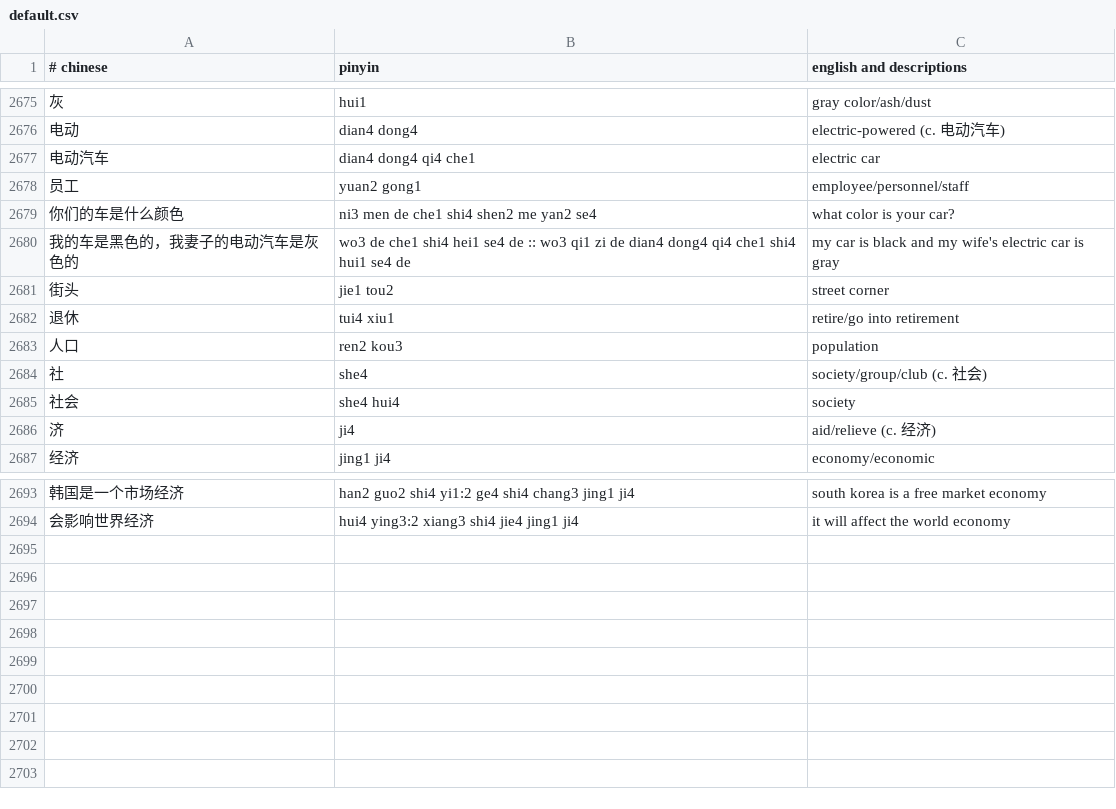
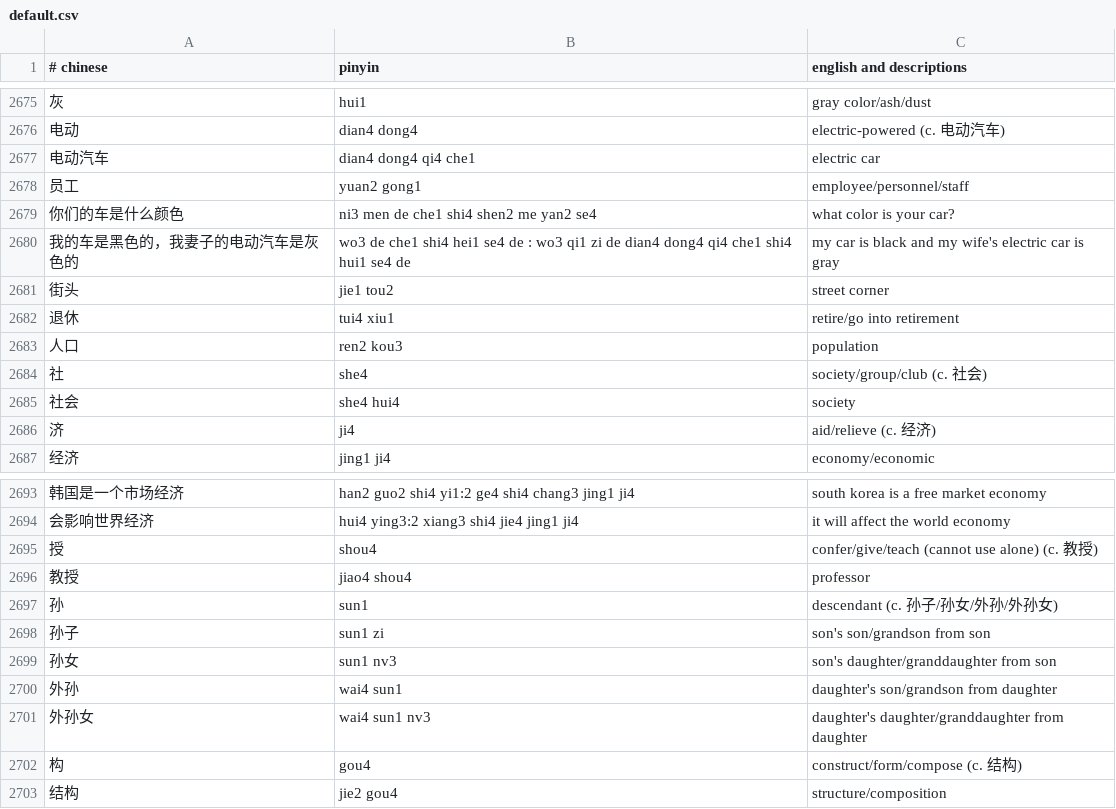
Before and after one commit to nickrusso42518/zhong, a CSV file: inputs/default.csv, drawn as a sheet; only a part is shown, gaps mark what is left out.

Commit message:
words [ci skip]

```diff
--- a/inputs/default.csv
+++ b/inputs/default.csv
@@ -2679,3 +2679,3 @@
 你们的车是什么颜色,ni3 men de che1 shi4 shen2 me yan2 se4,what color is your car?
-我的车是黑色的，我妻子的电动汽车是灰色的,wo3 de che1 shi4 hei1 se4 de :: wo3 qi1 zi de dian4 dong4 qi4 che1 shi4 hui1 se4 de,my car is black and my wife's electric car is gray
+我的车是黑色的，我妻子的电动汽车是灰色的,wo3 de che1 shi4 hei1 se4 de : wo3 qi1 zi de dian4 dong4 qi4 che1 shi4 hui1 se4 de,my car is black and my wife's electric car is gray
 街头,jie1 tou2,street corner
@@ -2694 +2694,10 @@
 会影响世界经济,hui4 ying3:2 xiang3 shi4 jie4 jing1 ji4,it will affect the world economy
+授,shou4,confer/give/teach (cannot use alone) (c. 教授)
+教授,jiao4 shou4,professor
+孙,sun1,descendant (c. 孙子/孙女/外孙/外孙女)
+孙子,sun1 zi,son's son/grandson from son
+孙女,sun1 nv3,son's daughter/granddaughter from son
+外孙,wai4 sun1,daughter's son/grandson from daughter
+外孙女,wai4 sun1 nv3,daughter's daughter/granddaughter from daughter
+构,gou4,construct/form/compose (c. 结构)
+结构,jie2 gou4,structure/composition
```
